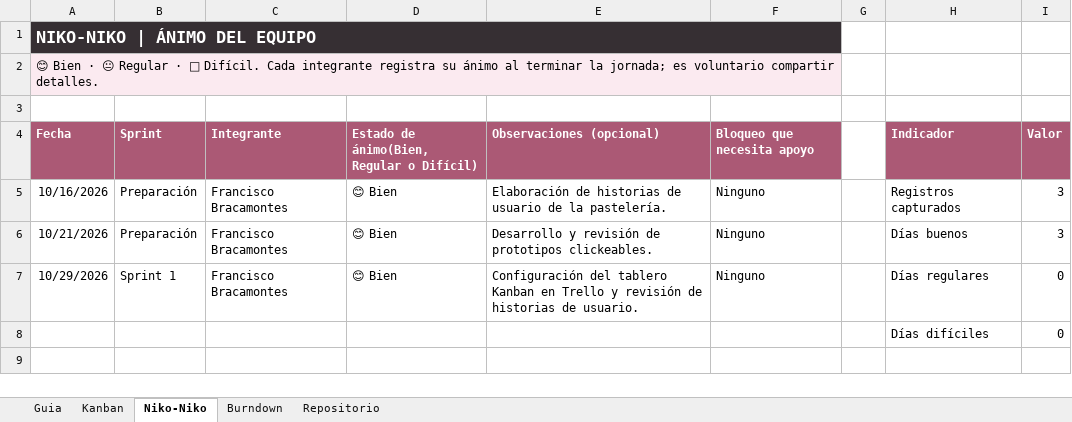
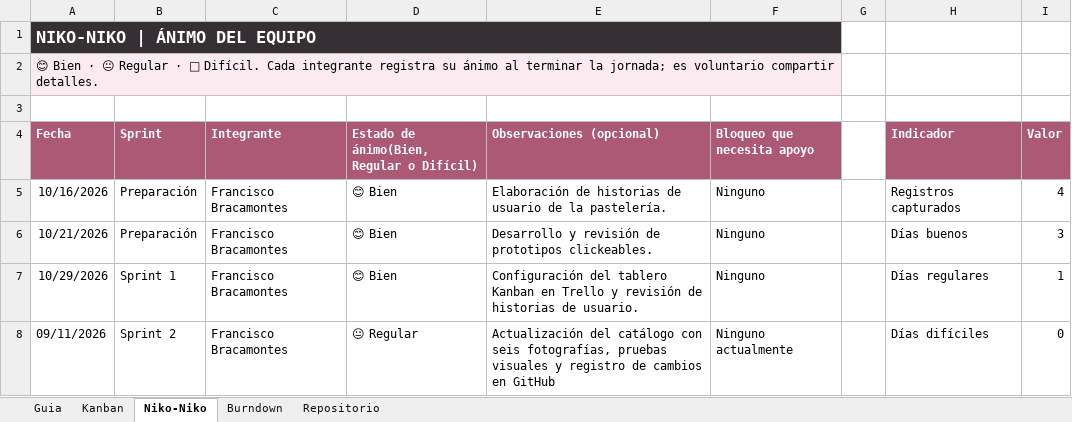
Before and after one commit to FranSpiller/miga-miel-pasteleria, an Excel workbook: documentacion/Miga_y_Miel_Seguimiento_Nuevo_Enlace.xlsx, sheet Niko-Niko, drawn as a sheet; values as stored, in another font and other column widths than the file's, no borders; conditional formats not drawn; removed rows and columns are numbered as before the commit, all else as after; the diff names each change by its address in the sheet, - before the commit and + after, or states it on an @@ line.

Commit message:
Actualizar seguimiento y planificación

```diff
--- a/documentacion/Miga_y_Miel_Seguimiento_Nuevo_Enlace.xlsx (sheet Niko-Niko)
+++ b/documentacion/Miga_y_Miel_Seguimiento_Nuevo_Enlace.xlsx (sheet Niko-Niko)
-I5 (Valor): 3
+I5 (Valor): 4
-I7 (Valor): 0
+I7 (Valor): 1
-row 8:  |  |  |  |  |  |  | Días difíciles | 0
+row 8: 09/11/2026 | Sprint 2 | Francisco Bracamontes | 😐 Regular | Actualización del catálogo con seis fotografías, pruebas visuales y registro de cambios en GitHub | Ninguno actualmente |  | Días difíciles | 0
```
Also changed, not shown: sheet Kanban, sheet Burndown, charts or pictures, 1 other file.
